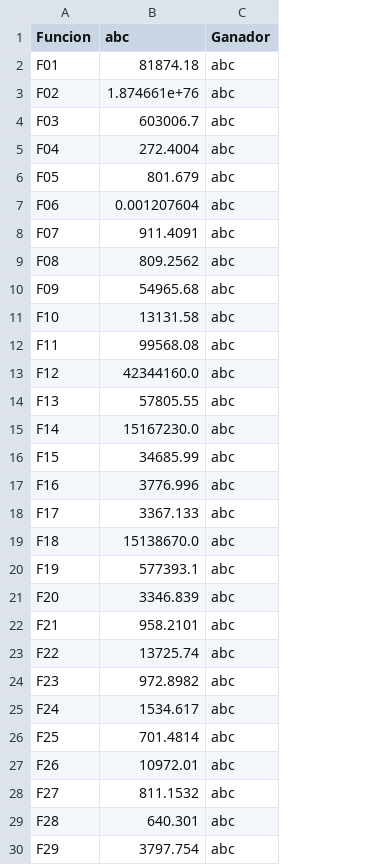
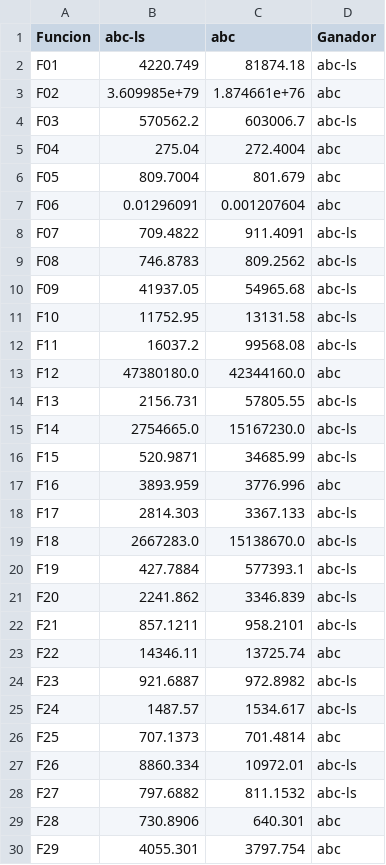
Before and after one commit to Pablolinari/Metaheuristics, a CSV file: pfinal/code/ganadores_100.csv, drawn as a sheet; only a part is shown; addresses are those after the commit; the diff covers the shown part only; the diff names each change by its address in the sheet, - before the commit and + after, or states it on an @@ line.

```diff
--- a/pfinal/code/ganadores_100.csv
+++ b/pfinal/code/ganadores_100.csv
+column B (abc-ls), rows 2-30: 4220.749 | 3.609985e+79 | 570562.2 | 275.04 | 809.7004 | 0.01296091 | 709.4822 | 746.8783 | 41937.05 | 11752.95 | 16037.2 | 47380180.0 | 2156.731 | 2754665.0 | 520.9871 | 3893.959 | 2814.303 | 2667283.0 | 427.7884 | 2241.862 | 857.1211 | 14346.11 | 921.6887 | 1487.57 | 707.1373 | 8860.334 | 797.6882 | 730.8906 | 4055.301
-D2 (Ganador): abc
+D2 (Ganador): abc-ls
-D4 (Ganador): abc
+D4 (Ganador): abc-ls
-D8:D12 (Ganador): abc
+D8:D12 (Ganador): abc-ls
-D14:D16 (Ganador): abc
+D14:D16 (Ganador): abc-ls
-D18:D22 (Ganador): abc
+D18:D22 (Ganador): abc-ls
-D24:D25 (Ganador): abc
+D24:D25 (Ganador): abc-ls
-D27:D28 (Ganador): abc
+D27:D28 (Ganador): abc-ls
```
Also changed, not shown: 1 edited cell elsewhere in this file, pfinal/code/ganadores_30.csv, pfinal/code/ganadores_50.csv, 15 other files.
